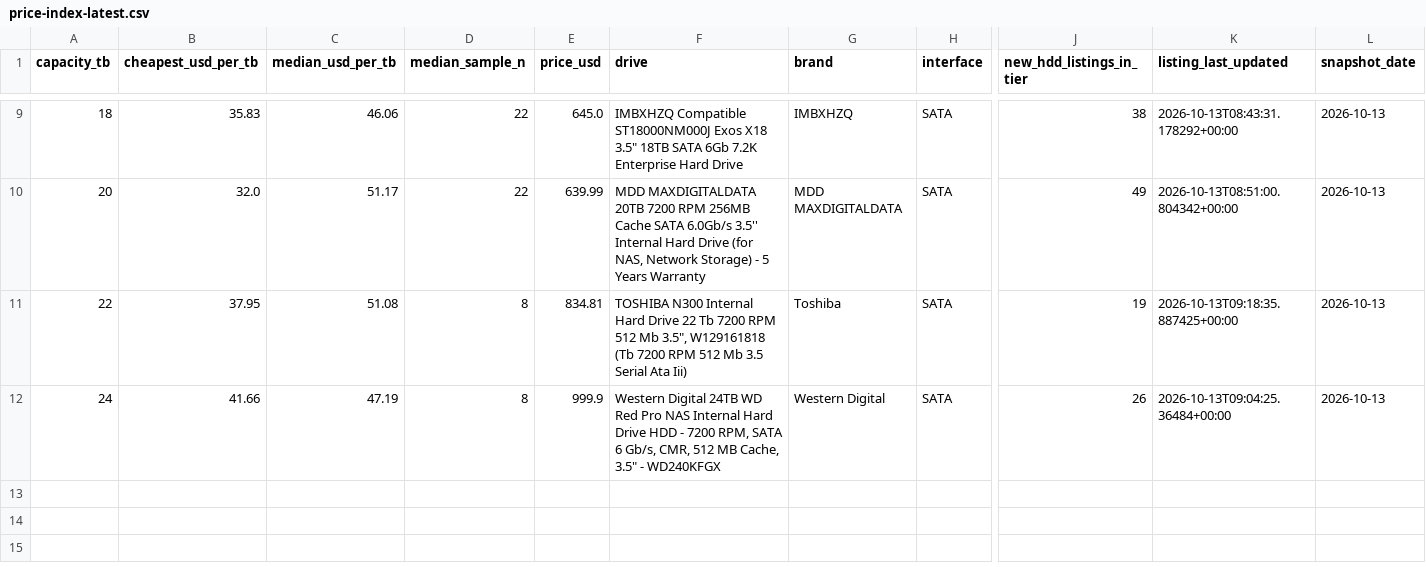
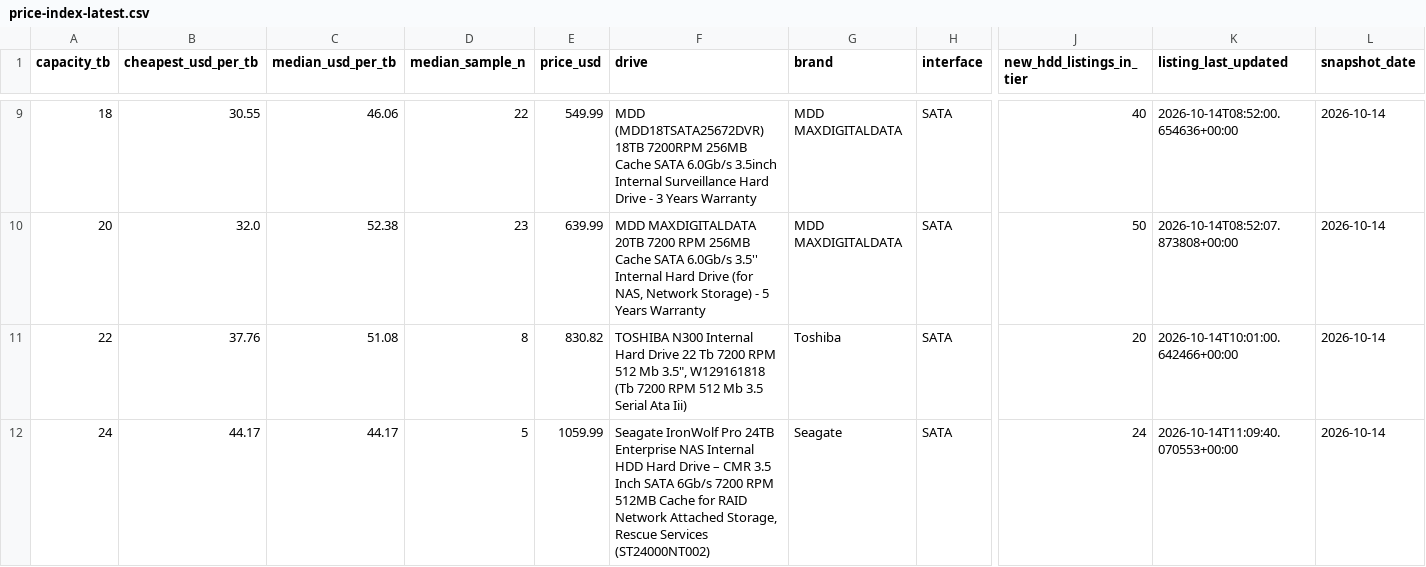
Before and after one commit to AdamDudley/hddhunt-price-index, a CSV file: price-index-latest.csv, drawn as a sheet; only a part is shown, gaps mark what is left out; the diff covers the shown part only; the diff names each change by its address in the sheet, - before the commit and + after, or states it on an @@ line.

Commit message:
Daily snapshot 2026-10-14 (launchd daily-accrual)

```diff
--- a/price-index-latest.csv
+++ b/price-index-latest.csv
-B9 (cheapest_usd_per_tb): 35.83
+B9 (cheapest_usd_per_tb): 30.55
-E9 (price_usd): 645.0
+E9 (price_usd): 549.99
-F9 (drive): IMBXHZQ Compatible ST18000NM000J Exos X18 3.5" 18TB SATA 6Gb 7.2K Enterprise Hard Drive
+F9 (drive): MDD (MDD18TSATA25672DVR) 18TB 7200RPM 256MB Cache SATA 6.0Gb/s 3.5inch Internal Surveillance Hard Drive - 3 Years Warranty
-G9 (brand): IMBXHZQ
+G9 (brand): MDD MAXDIGITALDATA
-J9 (new_hdd_listings_in_tier): 38
+J9 (new_hdd_listings_in_tier): 40
-K9 (listing_last_updated): 2026-10-13T08:43:31.178292+00:00
+K9 (listing_last_updated): 2026-10-14T08:52:00.654636+00:00
-L9:L12 (snapshot_date): 2026-10-13
+L9:L12 (snapshot_date): 2026-10-14
-C10 (median_usd_per_tb): 51.17
+C10 (median_usd_per_tb): 52.38
-D10 (median_sample_n): 22
+D10 (median_sample_n): 23
-J10 (new_hdd_listings_in_tier): 49
+J10 (new_hdd_listings_in_tier): 50
-K10 (listing_last_updated): 2026-10-13T08:51:00.804342+00:00
+K10 (listing_last_updated): 2026-10-14T08:52:07.873808+00:00
-B11 (cheapest_usd_per_tb): 37.95
+B11 (cheapest_usd_per_tb): 37.76
-E11 (price_usd): 834.81
+E11 (price_usd): 830.82
-J11 (new_hdd_listings_in_tier): 19
+J11 (new_hdd_listings_in_tier): 20
-K11 (listing_last_updated): 2026-10-13T09:18:35.887425+00:00
+K11 (listing_last_updated): 2026-10-14T10:01:00.642466+00:00
-B12 (cheapest_usd_per_tb): 41.66
+B12 (cheapest_usd_per_tb): 44.17
-C12 (median_usd_per_tb): 47.19
+C12 (median_usd_per_tb): 44.17
-D12 (median_sample_n): 8
+D12 (median_sample_n): 5
-E12 (price_usd): 999.9
+E12 (price_usd): 1059.99
-F12 (drive): Western Digital 24TB WD Red Pro NAS Internal Hard Drive HDD - 7200 RPM, SATA 6 Gb/s, CMR, 512 MB Cache, 3.5" - WD240KFGX
+F12 (drive): Seagate IronWolf Pro 24TB Enterprise NAS Internal HDD Hard Drive – CMR 3.5 Inch SATA 6Gb/s 7200 RPM 512MB Cache for RAID Network Attached Storage, Rescue Services (ST24000NT002)
-G12 (brand): Western Digital
+G12 (brand): Seagate
-J12 (new_hdd_listings_in_tier): 26
+J12 (new_hdd_listings_in_tier): 24
-K12 (listing_last_updated): 2026-10-13T09:04:25.36484+00:00
+K12 (listing_last_updated): 2026-10-14T11:09:40.070553+00:00
```
Also changed, not shown: 36 edited cells elsewhere in this file, 2 other files.
